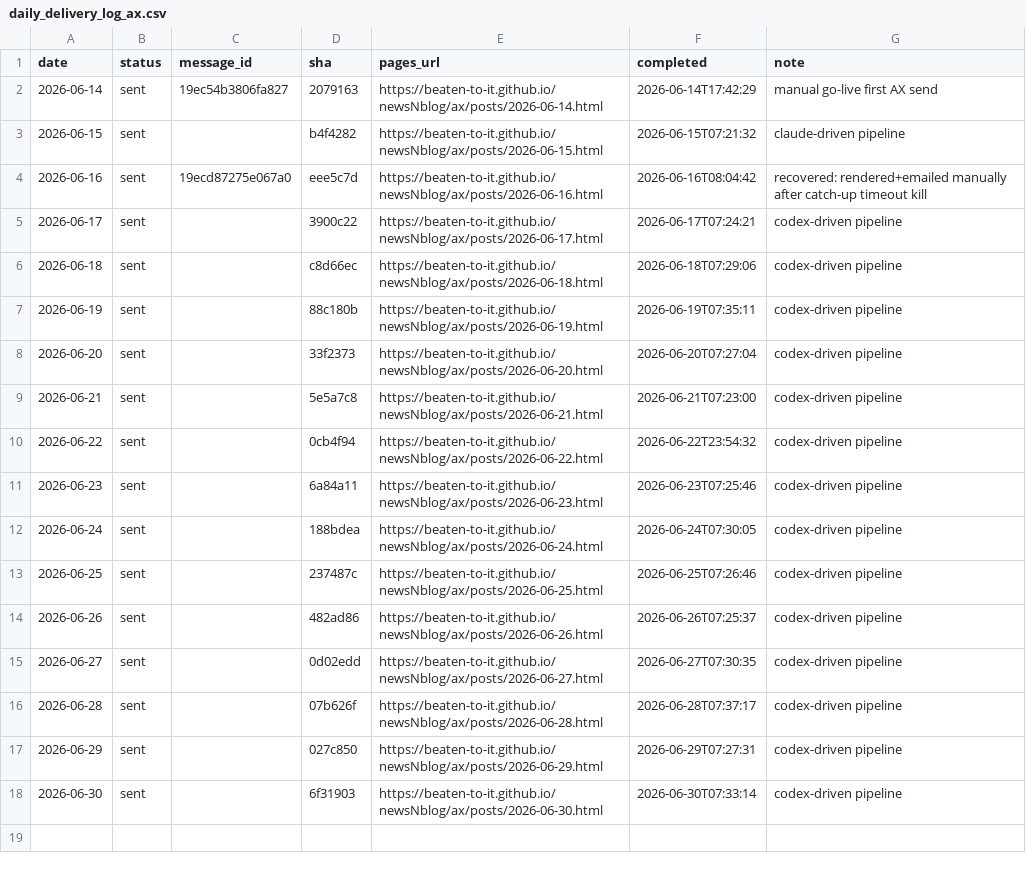
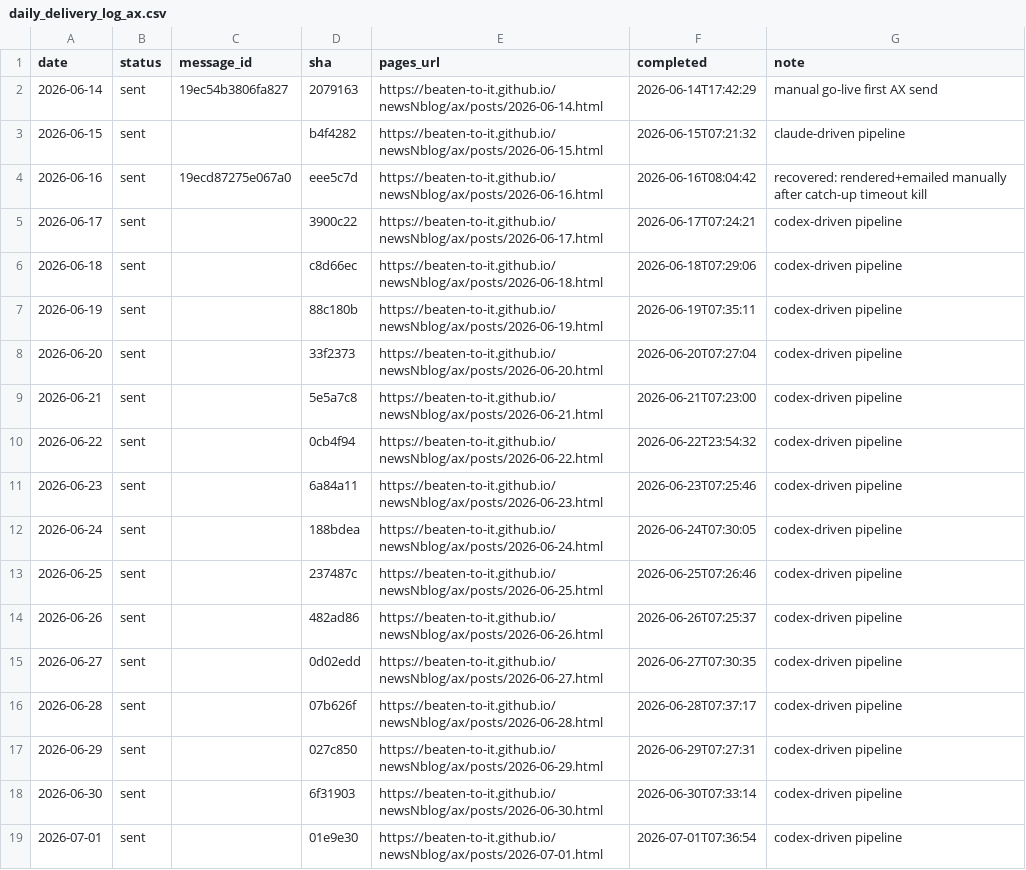
Before and after one commit to Beaten-to-it/newsNblog, a CSV file: data/daily_delivery_log_ax.csv, drawn as a sheet.

Commit message:
Log 2026-07-01 delivery [ai, ax]

```diff
--- a/data/daily_delivery_log_ax.csv
+++ b/data/daily_delivery_log_ax.csv
@@ -18 +18,2 @@ date,status,message_id,sha,pages_url,completed,note
 2026-06-30,sent,,6f31903,https://beaten-to-it.github.io/newsNblog/ax/posts/2026-06-30.html,2026-06-30T07:33:14,codex-driven pipeline
+2026-07-01,sent,,01e9e30,https://beaten-to-it.github.io/newsNblog/ax/posts/2026-07-01.html,2026-07-01T07:36:54,codex-driven pipeline
```
Also changed, not shown: data/daily_delivery_log.csv.
